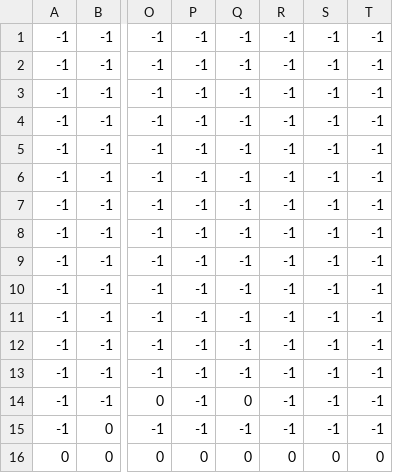
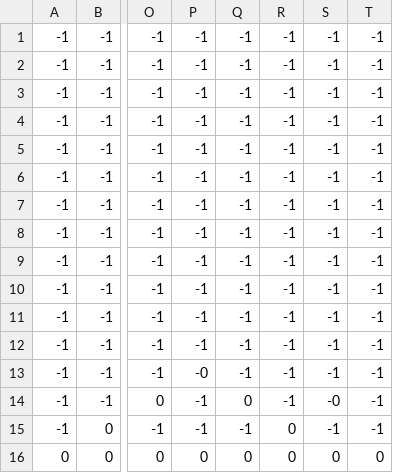
Before and after one commit to NetroxTTV/MiniStudio, a CSV file: niv2.csv, drawn as a sheet; only a part is shown, gaps mark what is left out; the diff names each change by its address in the sheet, - before the commit and + after, or states it on an @@ line.

```diff
--- a/niv2.csv
+++ b/niv2.csv
-P13: -1
+P13: -0
-S14: -1
+S14: -0
-R15: -1
+R15: 0
```
Also changed, not shown: 1 other file.
